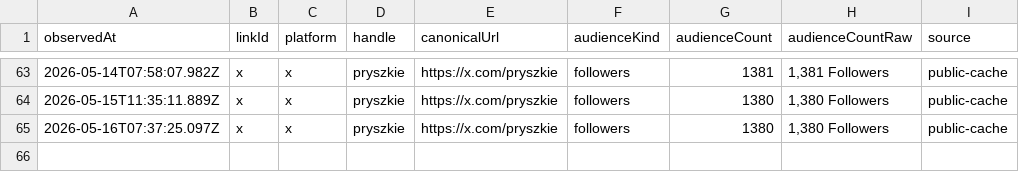
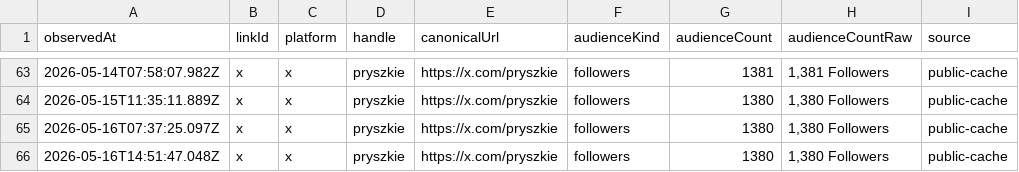
Before and after one commit to thebitcoinnova/open-links, a CSV file: public/history/followers/x.csv, drawn as a sheet; only a part is shown, gaps mark what is left out; the diff names each change by its address in the sheet, - before the commit and + after, or states it on an @@ line.

```diff
--- a/public/history/followers/x.csv
+++ b/public/history/followers/x.csv
+row 66: 2026-05-16T14:51:47.048Z | x | x | pryszkie | https://x.com/pryszkie | followers | 1380 | 1,380 Followers | public-cache
```
Also changed, not shown: public/history/followers/github.csv, public/history/followers/medium.csv, 4 other files.
